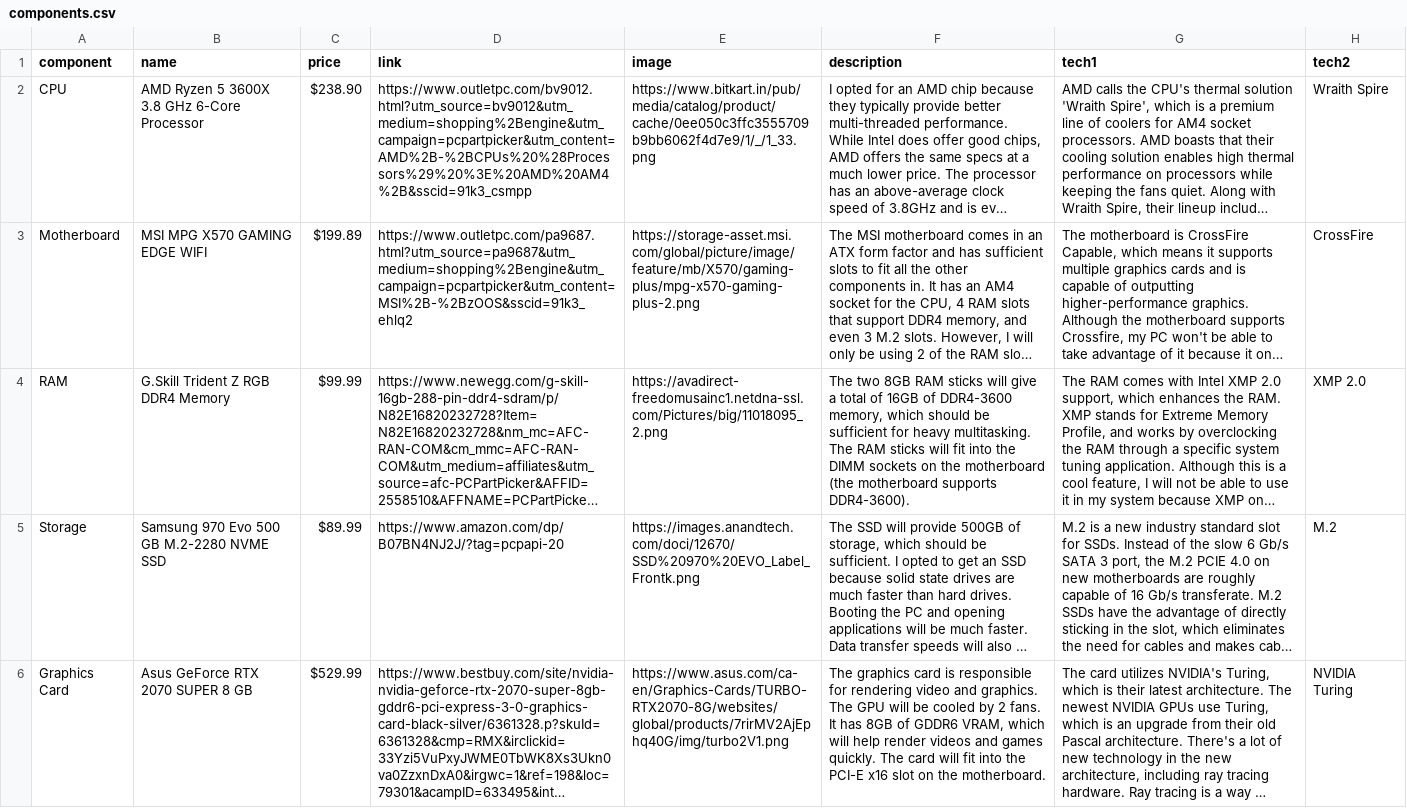
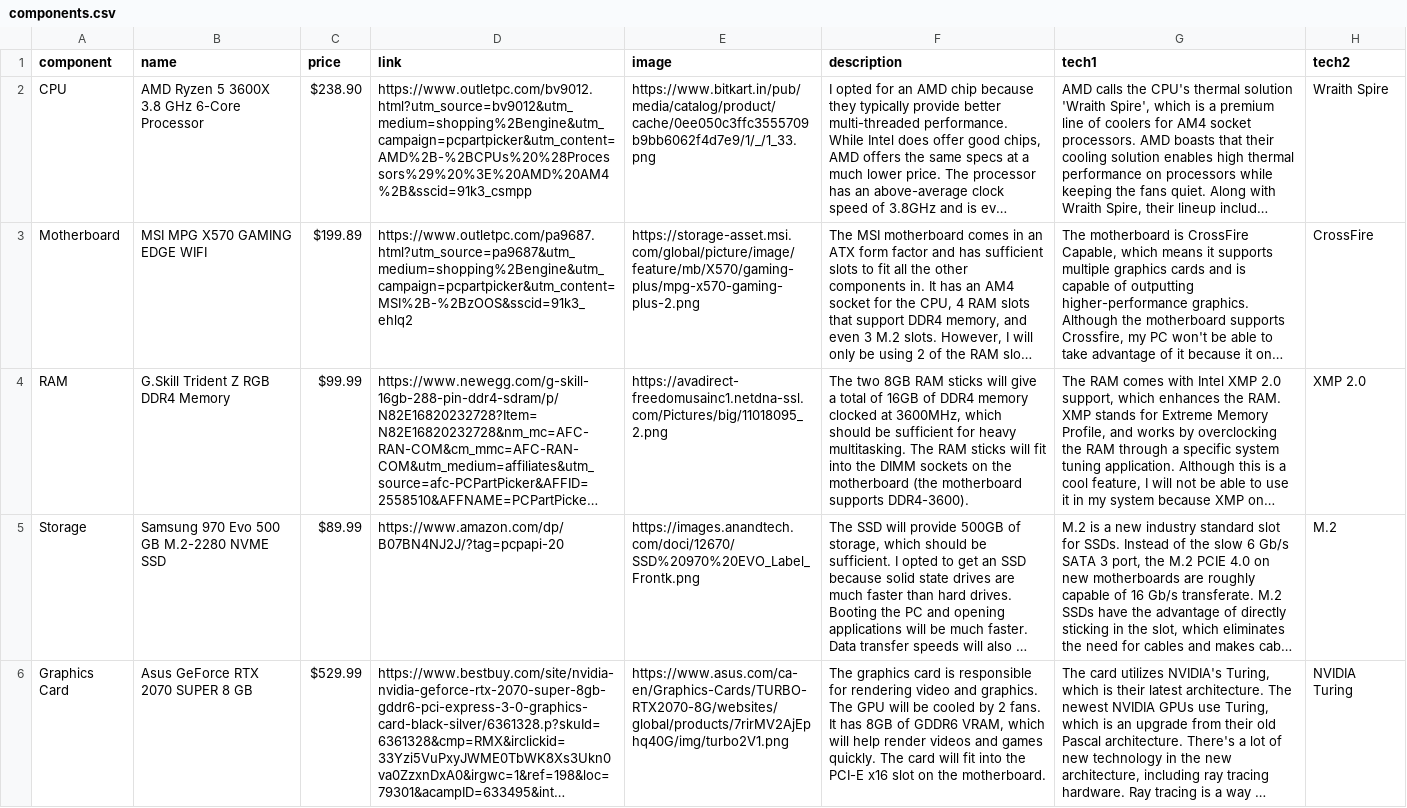
Before and after one commit to paramt/assignments, a CSV file: _data/components.csv, drawn as a sheet; only a part is shown; long unchanged cells end in …; the diff covers the shown part only; the diff names each change by its address in the sheet, - before the commit and + after, or states it on an @@ line.

Commit message:
Improve ultimate-pc CSV

```diff
--- a/_data/components.csv
+++ b/_data/components.csv
-F4 (description): …16GB of DDR4-3600 memory, which should…
+F4 (description): …16GB of DDR4 memory clocked at 3600MHz, which should…
```
Also changed, not shown: 5 edited cells elsewhere in this file.
